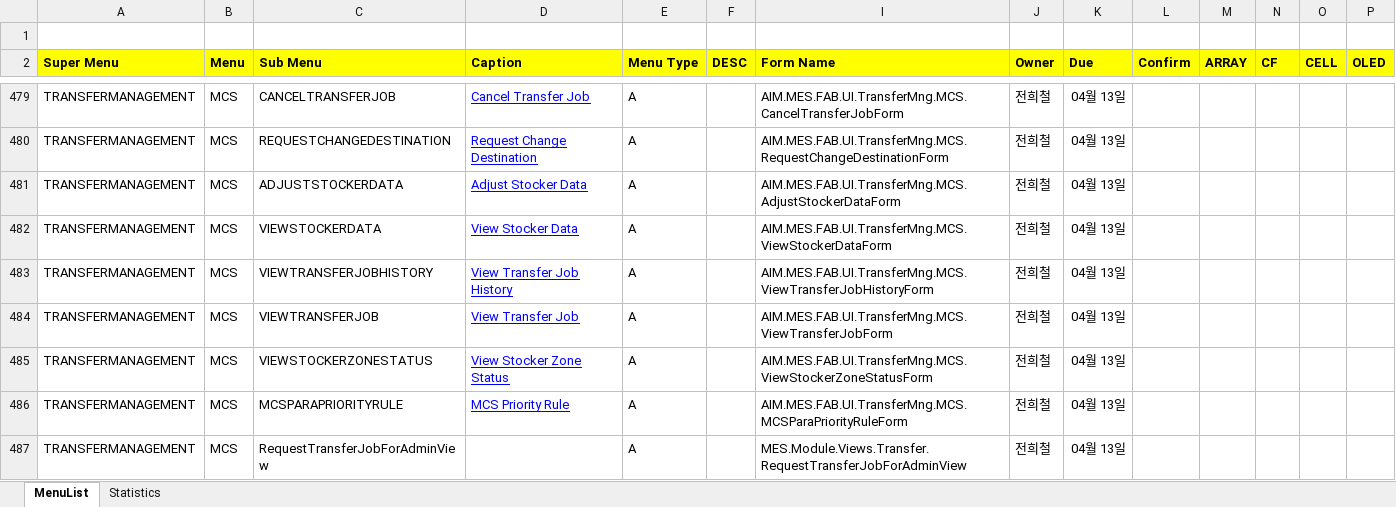
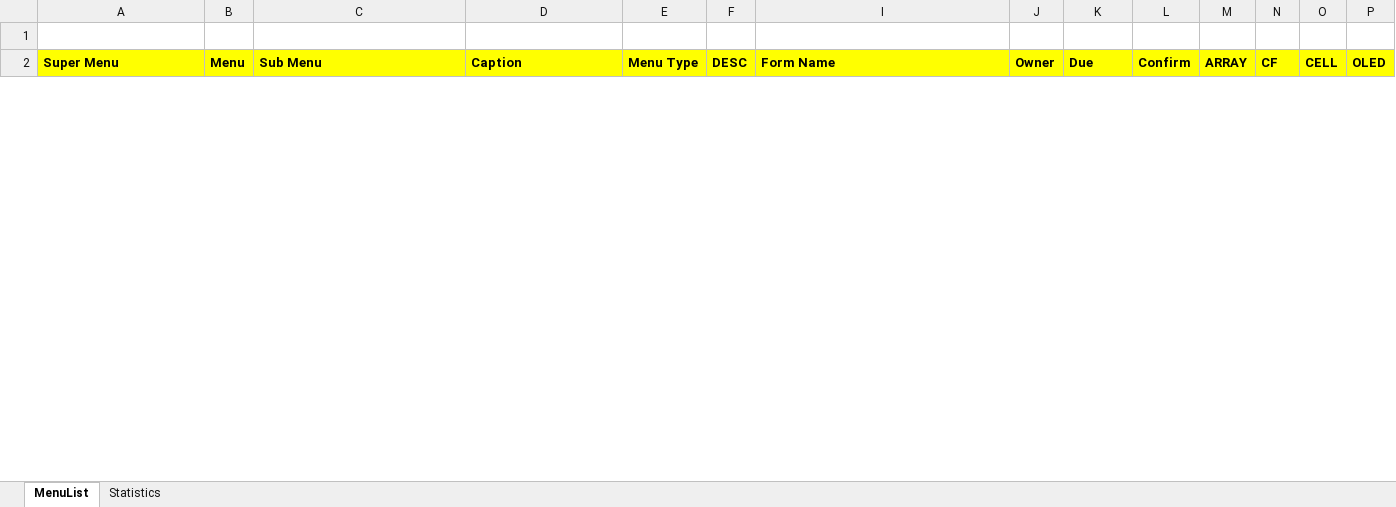
Before and after one commit to swcho1984/t4MES, an Excel workbook: Analysis/WHCSOT t4 OPI Analysis_v0.4_20180319.xlsx, sheet MenuList, drawn as a sheet; only a part is shown, gaps mark what is left out; values as stored, in another font and other column widths than the file's, no borders; removed rows and columns are numbered as before the commit, all else as after; rows hold the shown columns only; the diff covers the shown part only; the diff names each change by its address in the sheet, - before the commit and + after, or states it on an @@ line.

```diff
--- a/Analysis/WHCSOT t4 OPI Analysis_v0.4_20180319.xlsx (sheet MenuList)
+++ b/Analysis/WHCSOT t4 OPI Analysis_v0.4_20180319.xlsx (sheet MenuList)
@@ row 479 hidden: TRANSFERMANAGEMENT | MCS | CANCELTRANSFERJOB | Cancel Transfer Job | A |  | AIM.MES.FAB.UI.TransferMng.MCS.CancelTransferJobForm | 전희철 | 04월 13일 @@
@@ row 480 hidden: TRANSFERMANAGEMENT | MCS | REQUESTCHANGEDESTINATION | Request Change Destination | A |  | AIM.MES.FAB.UI.TransferMng.MCS.RequestChangeDestinationForm | 전희철 | 04월 13일 @@
@@ row 481 hidden: TRANSFERMANAGEMENT | MCS | ADJUSTSTOCKERDATA | Adjust Stocker Data | A |  | AIM.MES.FAB.UI.TransferMng.MCS.AdjustStockerDataForm | 전희철 | 04월 13일 @@
@@ row 482 hidden: TRANSFERMANAGEMENT | MCS | VIEWSTOCKERDATA | View Stocker Data | A |  | AIM.MES.FAB.UI.TransferMng.MCS.ViewStockerDataForm | 전희철 | 04월 13일 @@
@@ row 483 hidden: TRANSFERMANAGEMENT | MCS | VIEWTRANSFERJOBHISTORY | View Transfer Job History | A |  | AIM.MES.FAB.UI.TransferMng.MCS.ViewTransferJobHistoryForm | 전희철 | 04월 13일 @@
@@ row 484 hidden: TRANSFERMANAGEMENT | MCS | VIEWTRANSFERJOB | View Transfer Job | A |  | AIM.MES.FAB.UI.TransferMng.MCS.ViewTransferJobForm | 전희철 | 04월 13일 @@
@@ row 485 hidden: TRANSFERMANAGEMENT | MCS | VIEWSTOCKERZONESTATUS | View Stocker Zone Status | A |  | AIM.MES.FAB.UI.TransferMng.MCS.ViewStockerZoneStatusForm | 전희철 | 04월 13일 @@
@@ row 486 hidden: TRANSFERMANAGEMENT | MCS | MCSPARAPRIORITYRULE | MCS Priority Rule | A |  | AIM.MES.FAB.UI.TransferMng.MCS.MCSParaPriorityRuleForm | 전희철 | 04월 13일 @@
@@ row 487 hidden: TRANSFERMANAGEMENT | MCS | RequestTransferJobForAdminView |  | A |  | MES.Module.Views.Transfer.RequestTransferJobForAdminView | 전희철 | 04월 13일 @@
```
Also changed, not shown: 2 added rows and 109 hidden or unhidden rows elsewhere in this sheet, charts or pictures.
